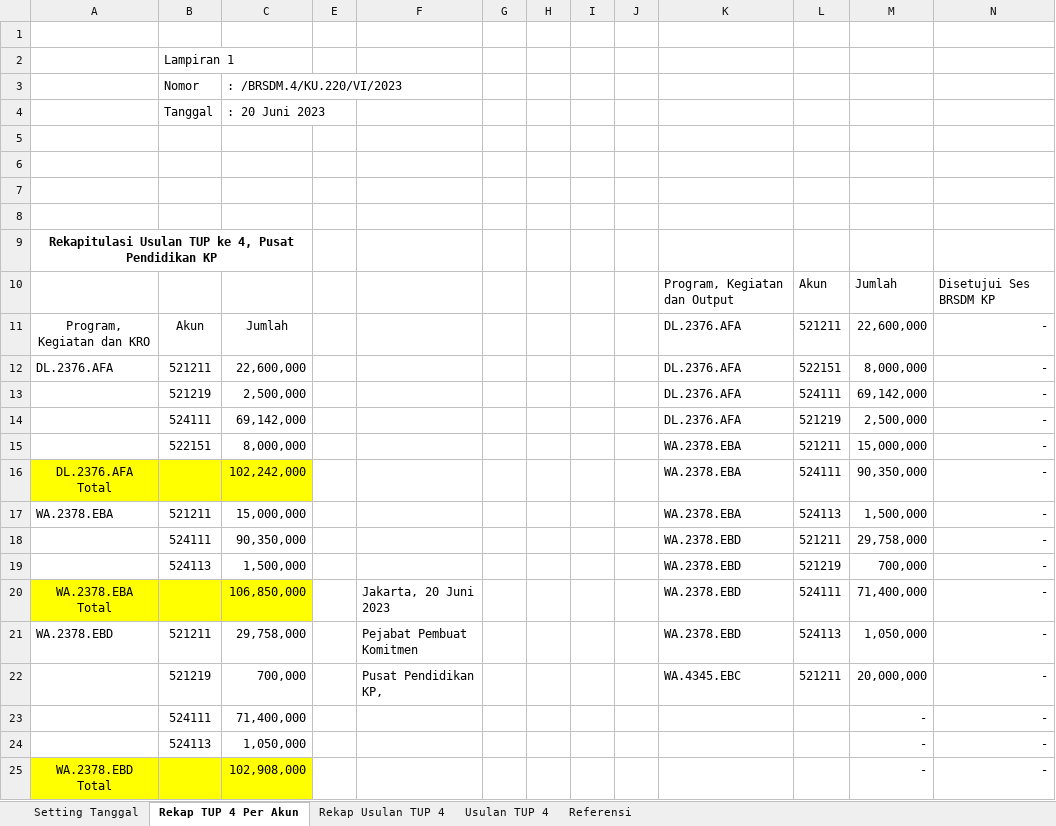
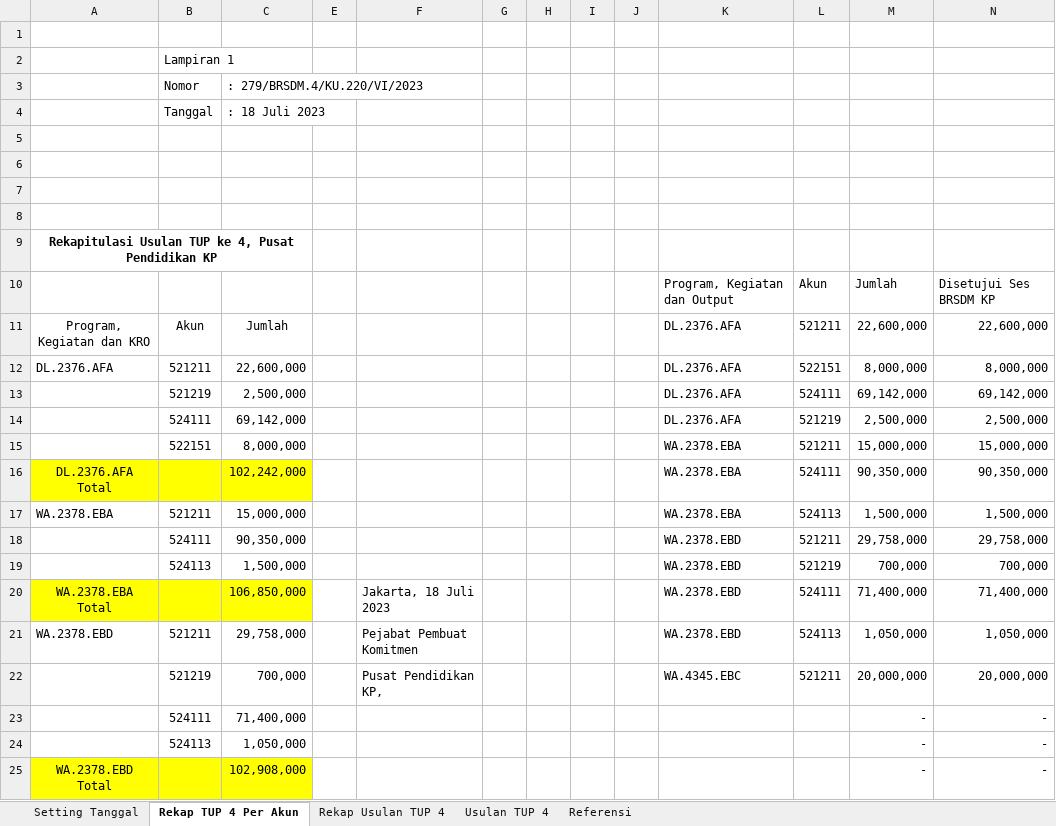
Before and after one commit to edimistiono/TA.2023, an Excel workbook: TUP/TUP 4/Usulan TUP 4.xlsx, sheet Rekap TUP 4 Per Akun, drawn as a sheet; only a part is shown; values as stored, in another font and other column widths than the file's, no borders; charts and pictures not drawn; the diff names each change by its address in the sheet, - before the commit and + after, or states it on an @@ line.

```diff
--- a/TUP/TUP 4/Usulan TUP 4.xlsx (sheet Rekap TUP 4 Per Akun)
+++ b/TUP/TUP 4/Usulan TUP 4.xlsx (sheet Rekap TUP 4 Per Akun)
-C3: : /BRSDM.4/KU.220/VI/2023
+C3: : 279/BRSDM.4/KU.220/VI/2023
-C4: : 20 Juni 2023
+C4: : 18 Juli 2023
-N11: -
+N11: 22,600,000
-N12: -
+N12: 8,000,000
-N13: -
+N13: 69,142,000
-N14: -
+N14: 2,500,000
-N15: -
+N15: 15,000,000
-N16: -
+N16: 90,350,000
-N17: -
+N17: 1,500,000
-N18: -
+N18: 29,758,000
-N19: -
+N19: 700,000
-F20: Jakarta, 20 Juni 2023
+F20: Jakarta, 18 Juli 2023
-N20: -
+N20: 71,400,000
-N21: -
+N21: 1,050,000
-N22: -
+N22: 20,000,000
```
Also changed, not shown: sheet Usulan TUP 4, sheet Rekap Usulan TUP 4, sheet Setting Tanggal, formulas that keep their value, hidden cells, charts or pictures, Database/Akrual.xlsx, Database/MONITORING DETAIL TRANSAKSI FA 16 SEGMEN VERSI SP2D.xlsx, 4 other files.
